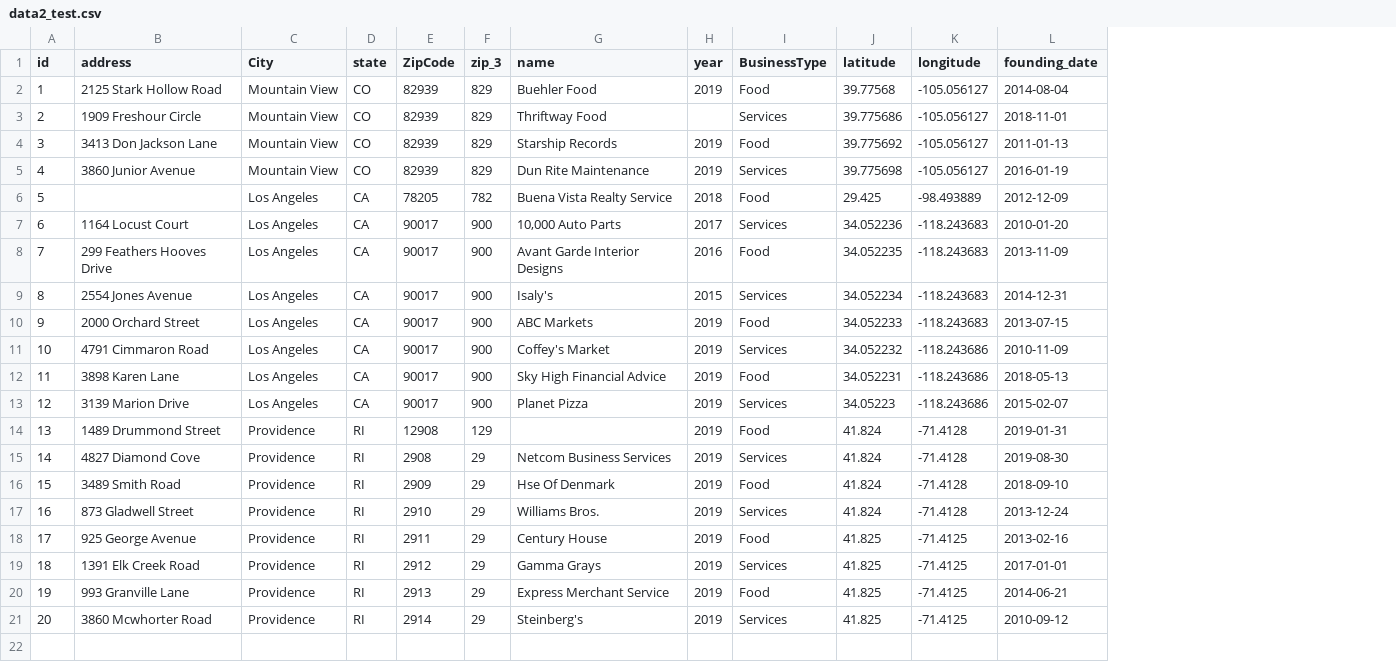
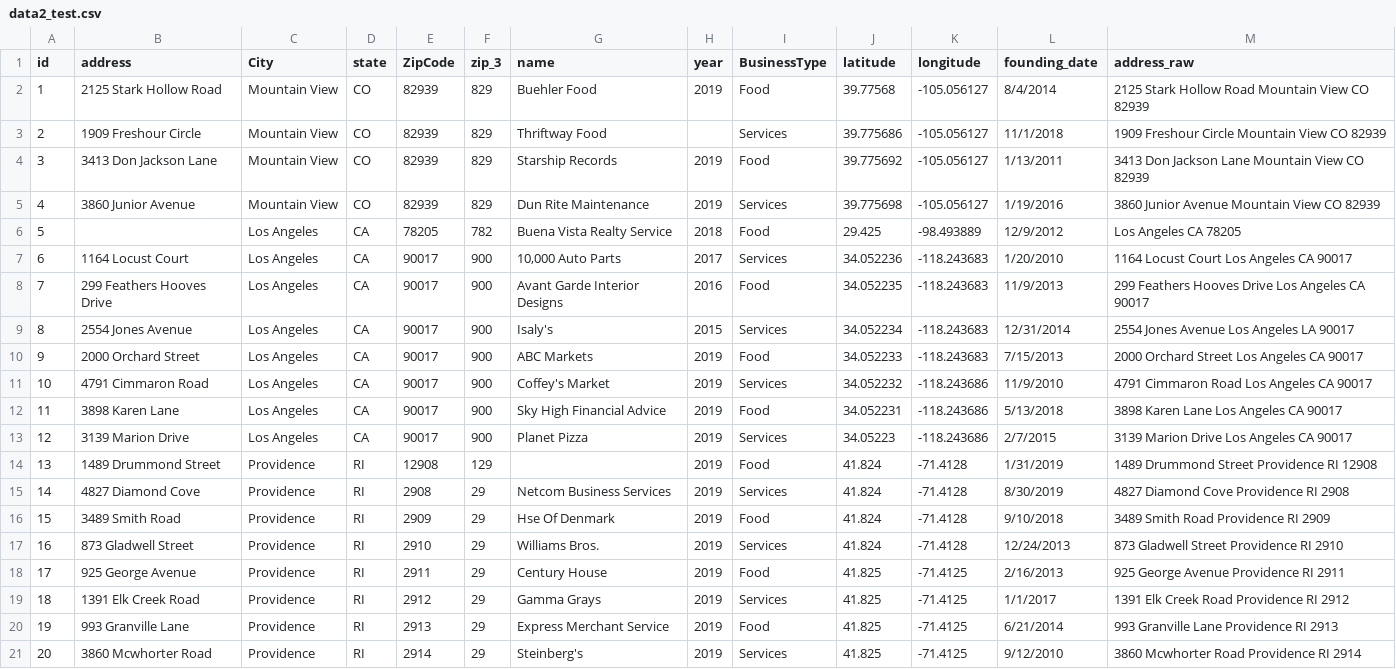
Before and after one commit to john-cuffe/MAMBA2, a CSV file: data/data2_test.csv, drawn as a sheet; the diff names each change by its address in the sheet, - before the commit and + after, or states it on an @@ line.

```diff
--- a/data/data2_test.csv
+++ b/data/data2_test.csv
+column M (address_raw), rows 2-21: 2125 Stark Hollow Road Mountain View CO 82939 | 1909 Freshour Circle Mountain View CO 82939 | 3413 Don Jackson Lane Mountain View CO 82939 | 3860 Junior Avenue Mountain View CO 82939 | Los Angeles CA 78205 | 1164 Locust Court Los Angeles CA 90017 | 299 Feathers Hooves Drive Los Angeles CA 90017 | 2554 Jones Avenue Los Angeles LA 90017 | 2000 Orchard Street Los Angeles CA 90017 | 4791 Cimmaron Road Los Angeles CA 90017 | 3898 Karen Lane Los Angeles CA 90017 | 3139 Marion Drive Los Angeles CA 90017 | 1489 Drummond Street Providence RI 12908 | 4827 Diamond Cove Providence RI 2908 | 3489 Smith Road Providence RI 2909 | 873 Gladwell Street Providence RI 2910 | 925 George Avenue Providence RI 2911 | 1391 Elk Creek Road Providence RI 2912 | 993 Granville Lane Providence RI 2913 | 3860 Mcwhorter Road Providence RI 2914
-L2 (founding_date): 2014-08-04
+L2 (founding_date): 8/4/2014
-L3 (founding_date): 2018-11-01
+L3 (founding_date): 11/1/2018
-L4 (founding_date): 2011-01-13
+L4 (founding_date): 1/13/2011
-L5 (founding_date): 2016-01-19
+L5 (founding_date): 1/19/2016
-L6 (founding_date): 2012-12-09
+L6 (founding_date): 12/9/2012
-L7 (founding_date): 2010-01-20
+L7 (founding_date): 1/20/2010
-L8 (founding_date): 2013-11-09
+L8 (founding_date): 11/9/2013
-L9 (founding_date): 2014-12-31
+L9 (founding_date): 12/31/2014
-L10 (founding_date): 2013-07-15
+L10 (founding_date): 7/15/2013
-L11 (founding_date): 2010-11-09
+L11 (founding_date): 11/9/2010
-L12 (founding_date): 2018-05-13
+L12 (founding_date): 5/13/2018
-L13 (founding_date): 2015-02-07
+L13 (founding_date): 2/7/2015
-L14 (founding_date): 2019-01-31
+L14 (founding_date): 1/31/2019
-L15 (founding_date): 2019-08-30
+L15 (founding_date): 8/30/2019
-L16 (founding_date): 2018-09-10
+L16 (founding_date): 9/10/2018
-L17 (founding_date): 2013-12-24
+L17 (founding_date): 12/24/2013
-L18 (founding_date): 2013-02-16
+L18 (founding_date): 2/16/2013
-L19 (founding_date): 2017-01-01
+L19 (founding_date): 1/1/2017
-L20 (founding_date): 2014-06-21
+L20 (founding_date): 6/21/2014
-L21 (founding_date): 2010-09-12
+L21 (founding_date): 9/12/2010
```
Also changed, not shown: 6 other files.
